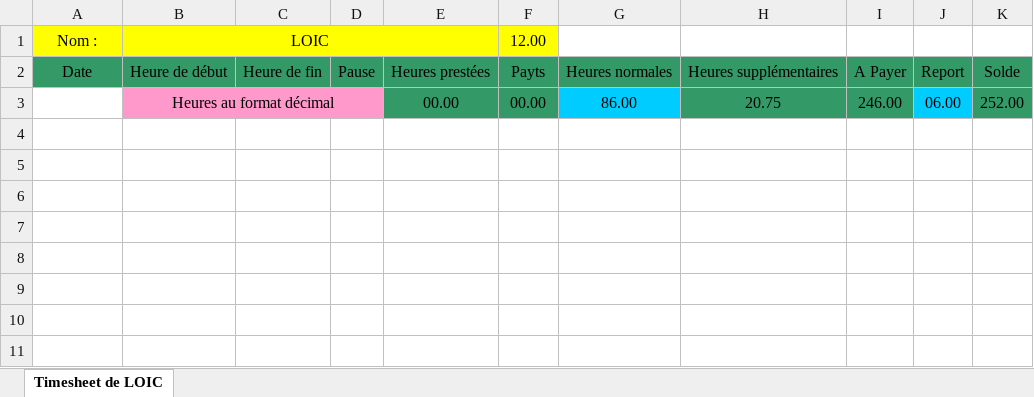
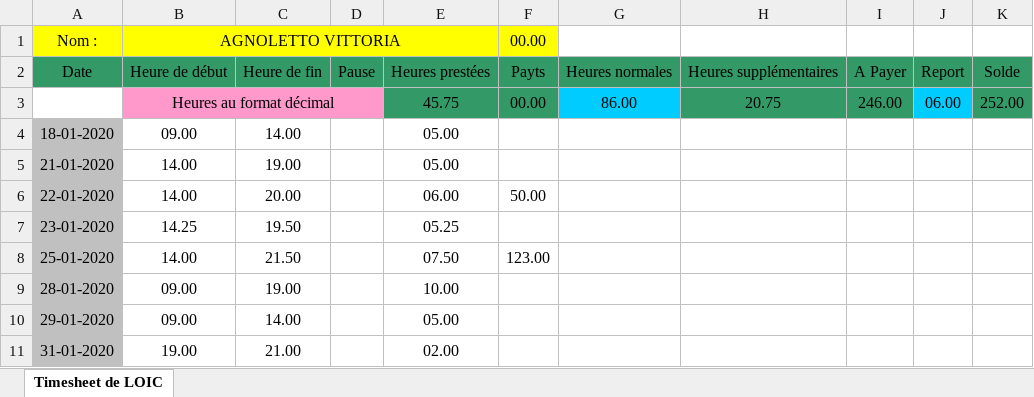
Before and after one commit to kesylo/CityAppERP-JavaFX, an Excel workbook: test.xlsx, sheet Timesheet de LOIC, drawn as a sheet; values as stored, in another font and other column widths than the file's, no borders; the diff names each change by its address in the sheet, - before the commit and + after, or states it on an @@ line.

Commit message:
added paiements and generate excel. payment columns filled, date sorted

```diff
--- a/test.xlsx (sheet Timesheet de LOIC)
+++ b/test.xlsx (sheet Timesheet de LOIC)
-B1: LOIC
+B1: AGNOLETTO VITTORIA
-F1: 12.00
+F1: 00.00
-E3: 00.00
+E3: 45.75
+row 4: 18-01-2020 | 09.00 | 14.00 |  | 05.00
+row 5: 21-01-2020 | 14.00 | 19.00 |  | 05.00
+row 6: 22-01-2020 | 14.00 | 20.00 |  | 06.00 | 50.00
+row 7: 23-01-2020 | 14.25 | 19.50 |  | 05.25
+row 8: 25-01-2020 | 14.00 | 21.50 |  | 07.50 | 123.00
+row 9: 28-01-2020 | 09.00 | 19.00 |  | 10.00
+row 10: 29-01-2020 | 09.00 | 14.00 |  | 05.00
+row 11: 31-01-2020 | 19.00 | 21.00 |  | 02.00
```
Also changed, not shown: 25 other files.
